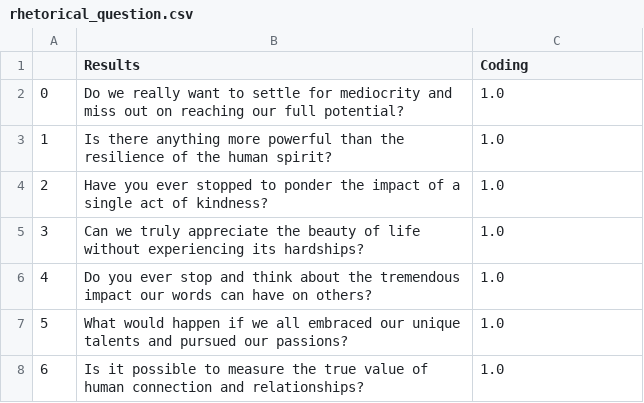
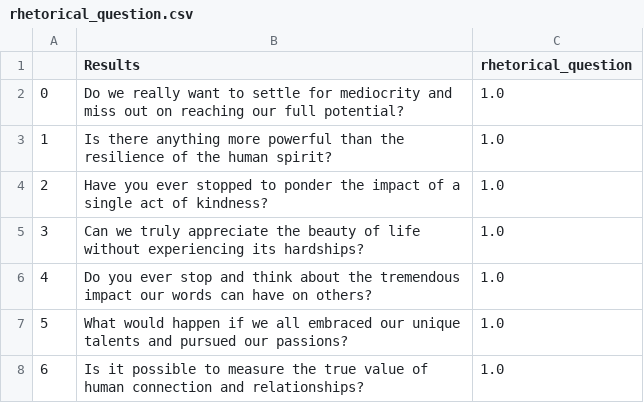
Before and after one commit to DataScienceLabFHSWF/CharismaAI, a CSV file: corpora/rhetorical_question.csv, drawn as a sheet; only a part is shown.

```diff
--- a/corpora/rhetorical_question.csv
+++ b/corpora/rhetorical_question.csv
@@ -1,2 +1,2 @@
-,Results,Coding
+,Results,rhetorical_question
 0,Do we really want to settle for mediocrity and miss out on reaching our full potential?,1.0
```
Also changed, not shown: corpora/ambitious_goals.csv, corpora/confidence_in_goals.csv, 7 other files.
